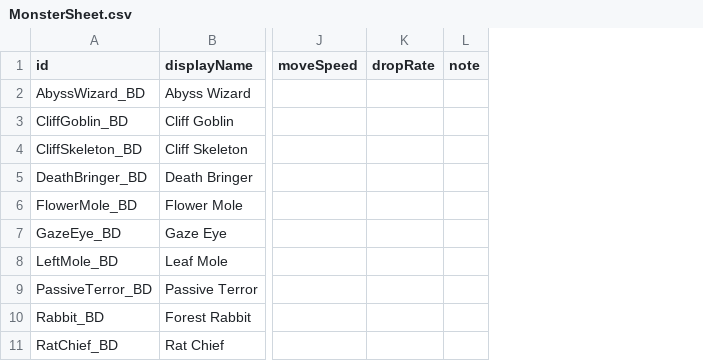
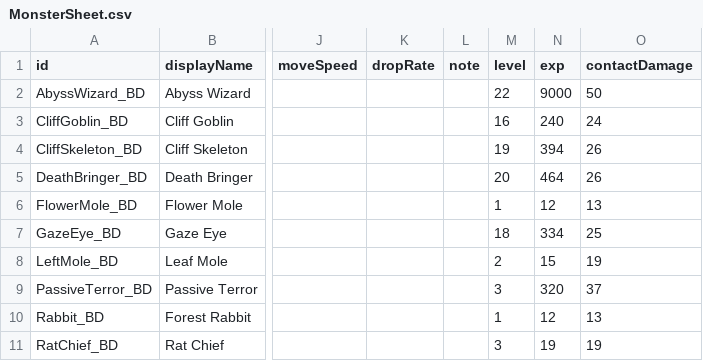
Before and after one commit to coolblue1853/ProjectB, a CSV file: Assets/Resources/MonsterSheet.csv, drawn as a sheet; only a part is shown, gaps mark what is left out; the diff names each change by its address in the sheet, - before the commit and + after, or states it on an @@ line.

```diff
--- a/Assets/Resources/MonsterSheet.csv
+++ b/Assets/Resources/MonsterSheet.csv
+column M (level), rows 2-11: 22 | 16 | 19 | 20 | 1 | 18 | 2 | 3 | 1 | 3
+column N (exp), rows 2-11: 9000 | 240 | 394 | 464 | 12 | 334 | 15 | 320 | 12 | 19
+column O (contactDamage), rows 2-11: 50 | 24 | 26 | 26 | 13 | 25 | 19 | 37 | 13 | 19
```
Also changed, not shown: 24 other files.
